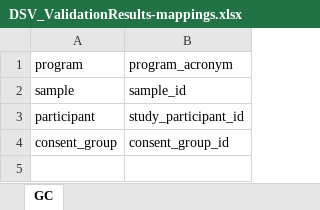
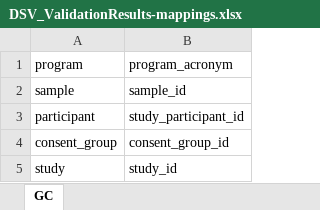
Before and after one commit to CBIIT/crdc-dh-automation, an Excel workbook: InputFiles/CRDC/DataSubmissionValidation/DSV_ValidationResults-mappings.xlsx, sheet GC, drawn as a sheet; values as stored, in another font and other column widths than the file's, no borders; the diff names each change by its address in the sheet, - before the commit and + after, or states it on an @@ line.

Commit message:
Fix sort order for data, create wrapper for ValidationResults verification, add logging, add mapping

```diff
--- a/InputFiles/CRDC/DataSubmissionValidation/DSV_ValidationResults-mappings.xlsx (sheet GC)
+++ b/InputFiles/CRDC/DataSubmissionValidation/DSV_ValidationResults-mappings.xlsx (sheet GC)
+row 5: study | study_id
```
Also changed, not shown: 7 other files.
